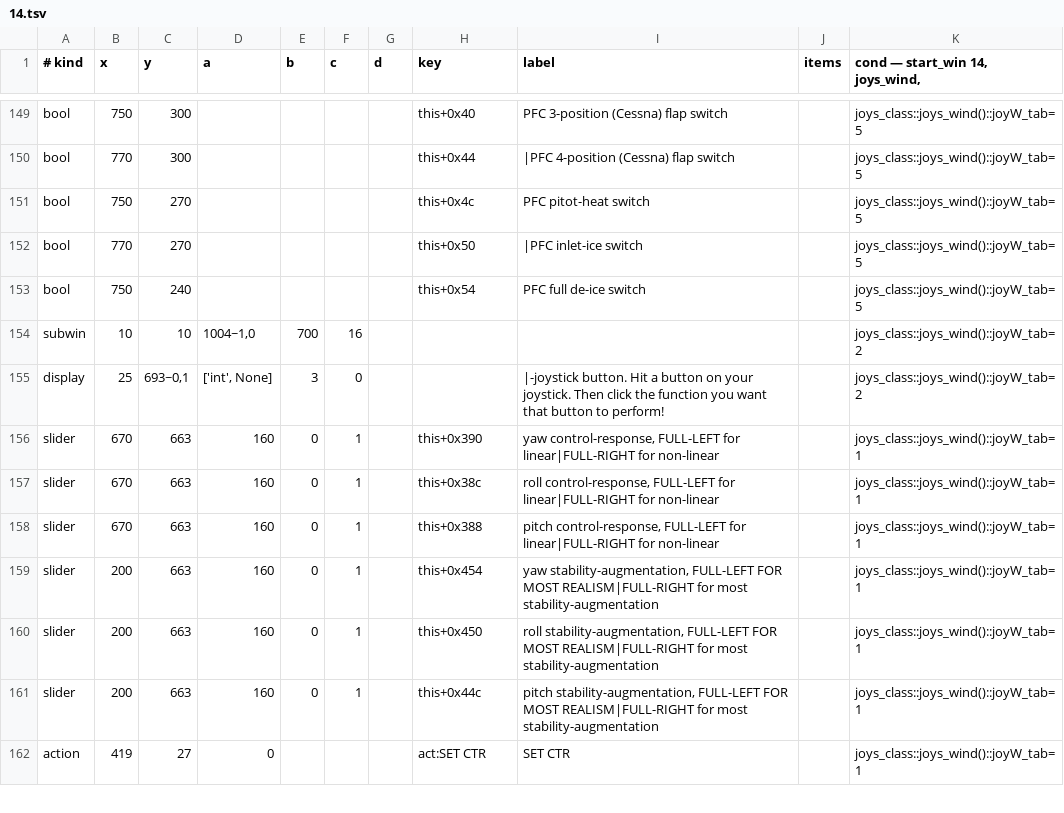
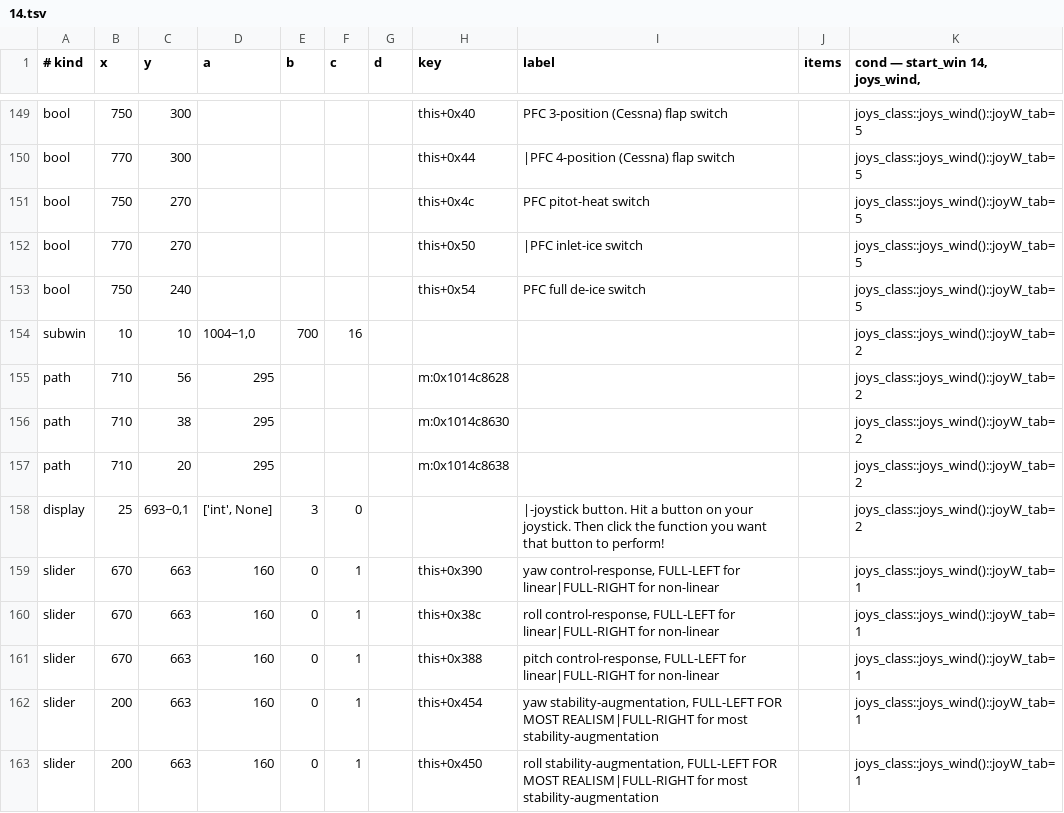
Before and after one commit to LakoMoor/xplane10-rs, a TSV file: crates/xp-core/data/windows/14.tsv, drawn as a sheet; only a part is shown, gaps mark what is left out; the shorter side is filled out with more unchanged rows; the diff names each change by its address in the sheet, - before the commit and + after, or states it on an @@ line.

```diff
--- a/crates/xp-core/data/windows/14.tsv
+++ b/crates/xp-core/data/windows/14.tsv
+row 155: path | 710 | 56 | 295 |  |  |  | m:0x1014c8628 |  |  | joys_class::joys_wind()::joyW_tab=2
+row 156: path | 710 | 38 | 295 |  |  |  | m:0x1014c8630 |  |  | joys_class::joys_wind()::joyW_tab=2
+row 157: path | 710 | 20 | 295 |  |  |  | m:0x1014c8638 |  |  | joys_class::joys_wind()::joyW_tab=2
```
Also changed, not shown: crates/xp-core/data/windows/13.tsv, crates/xp-core/data/windows/3.tsv, 5 other files.
